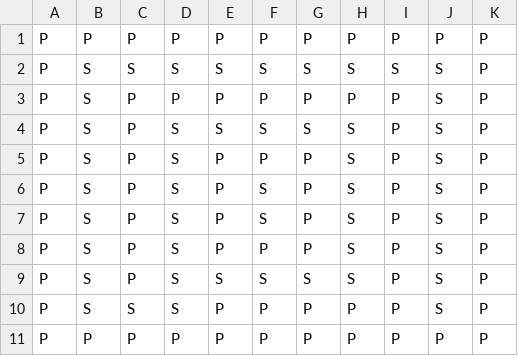
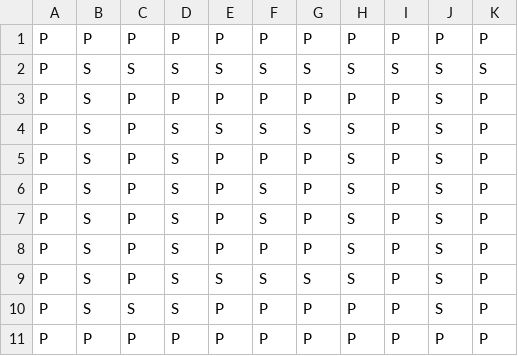
Before and after one commit to mario38lg23/finalbossfork, a CSV file: target/classes/com/rodasfiti/data/mapa2.csv, drawn as a sheet.

```diff
--- a/target/classes/com/rodasfiti/data/mapa2.csv
+++ b/target/classes/com/rodasfiti/data/mapa2.csv
@@ -1,3 +1,3 @@
 P,P,P,P,P,P,P,P,P,P,P
-P,S,S,S,S,S,S,S,S,S,P
+P,S,S,S,S,S,S,S,S,S,S
 P,S,P,P,P,P,P,P,P,S,P
```
Also changed, not shown: 16 other files.
